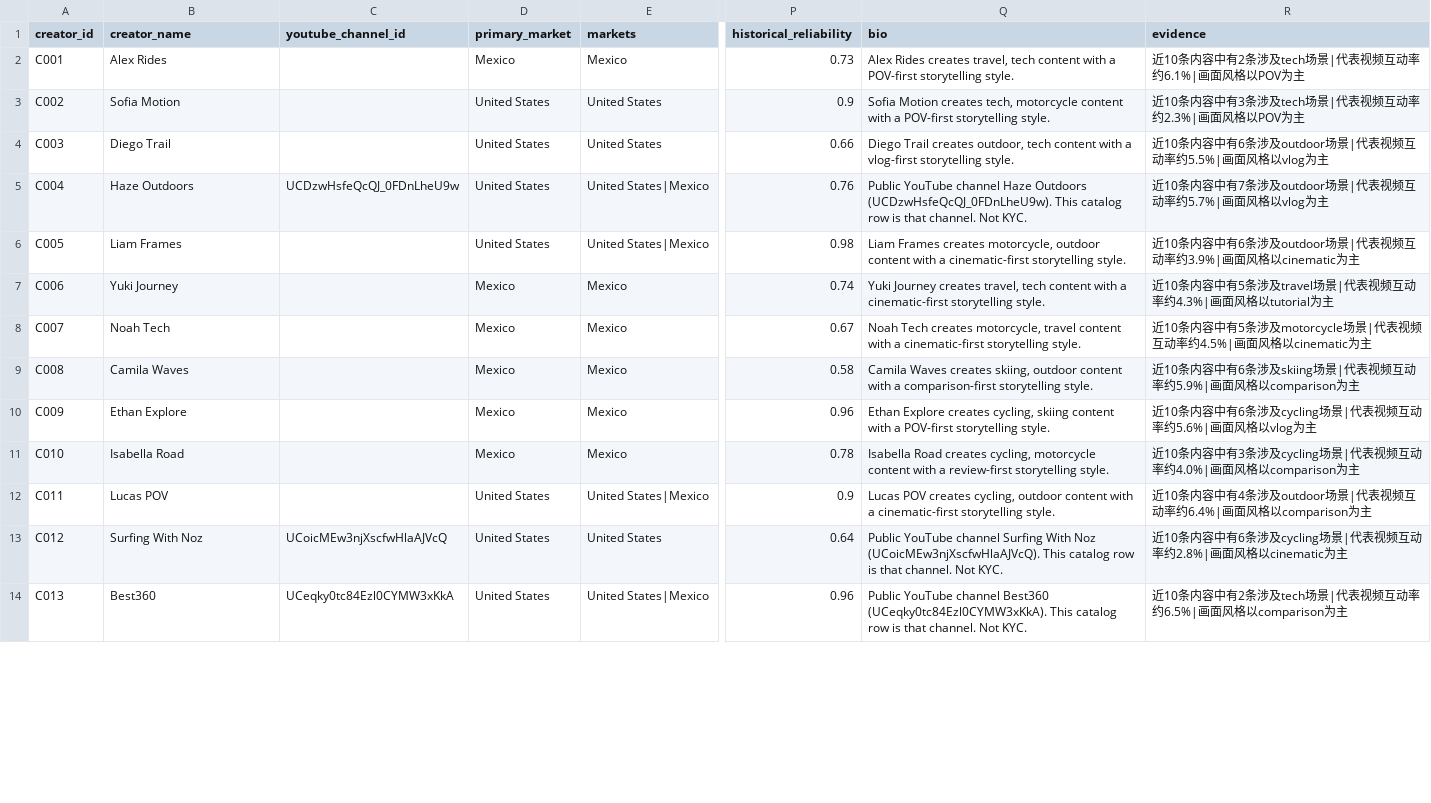
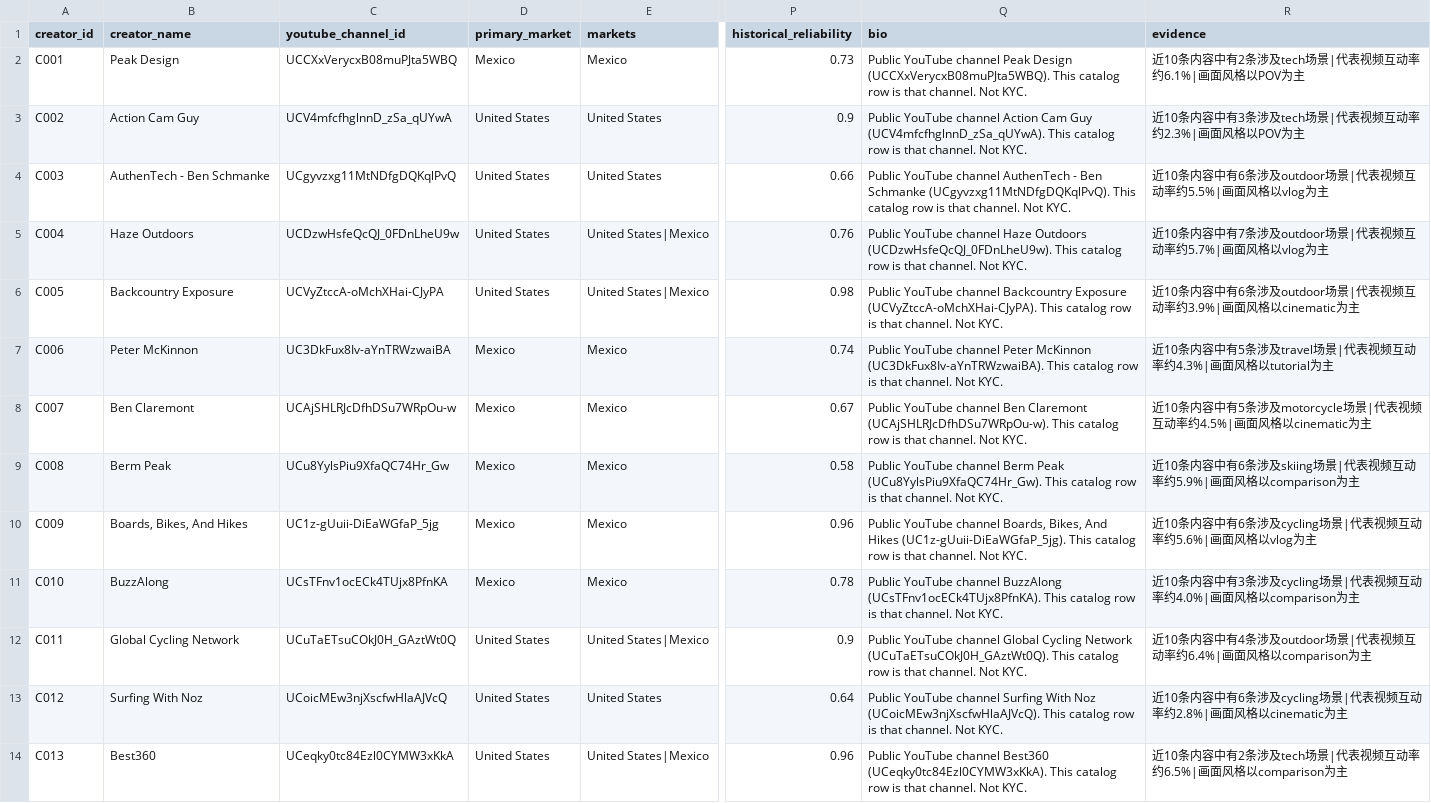
Before and after one commit to RGaoly/instaspark-ai-mvp, a CSV file: data/creators.csv, drawn as a sheet; only a part is shown, gaps mark what is left out; the diff covers the shown part only; the diff names each change by its address in the sheet, - before the commit and + after, or states it on an @@ line.

```diff
--- a/data/creators.csv
+++ b/data/creators.csv
-B2 (creator_name): Alex Rides
+B2 (creator_name): Peak Design
-C2 (youtube_channel_id): (empty)
+C2 (youtube_channel_id): UCCXxVerycxB08muPJta5WBQ
-Q2 (bio): Alex Rides creates travel, tech content with a POV-first storytelling style.
+Q2 (bio): Public YouTube channel Peak Design (UCCXxVerycxB08muPJta5WBQ). This catalog row is that channel. Not KYC.
-B3 (creator_name): Sofia Motion
+B3 (creator_name): Action Cam Guy
-C3 (youtube_channel_id): (empty)
+C3 (youtube_channel_id): UCV4mfcfhglnnD_zSa_qUYwA
-Q3 (bio): Sofia Motion creates tech, motorcycle content with a POV-first storytelling style.
+Q3 (bio): Public YouTube channel Action Cam Guy (UCV4mfcfhglnnD_zSa_qUYwA). This catalog row is that channel. Not KYC.
-B4 (creator_name): Diego Trail
+B4 (creator_name): AuthenTech - Ben Schmanke
-C4 (youtube_channel_id): (empty)
+C4 (youtube_channel_id): UCgyvzxg11MtNDfgDQKqlPvQ
-Q4 (bio): Diego Trail creates outdoor, tech content with a vlog-first storytelling style.
+Q4 (bio): Public YouTube channel AuthenTech - Ben Schmanke (UCgyvzxg11MtNDfgDQKqlPvQ). This catalog row is that channel. Not KYC.
-B6 (creator_name): Liam Frames
+B6 (creator_name): Backcountry Exposure
-C6 (youtube_channel_id): (empty)
+C6 (youtube_channel_id): UCVyZtccA-oMchXHai-CJyPA
-Q6 (bio): Liam Frames creates motorcycle, outdoor content with a cinematic-first storytelling style.
+Q6 (bio): Public YouTube channel Backcountry Exposure (UCVyZtccA-oMchXHai-CJyPA). This catalog row is that channel. Not KYC.
-B7 (creator_name): Yuki Journey
+B7 (creator_name): Peter McKinnon
-C7 (youtube_channel_id): (empty)
+C7 (youtube_channel_id): UC3DkFux8Iv-aYnTRWzwaiBA
-Q7 (bio): Yuki Journey creates travel, tech content with a cinematic-first storytelling style.
+Q7 (bio): Public YouTube channel Peter McKinnon (UC3DkFux8Iv-aYnTRWzwaiBA). This catalog row is that channel. Not KYC.
-B8 (creator_name): Noah Tech
+B8 (creator_name): Ben Claremont
-C8 (youtube_channel_id): (empty)
+C8 (youtube_channel_id): UCAjSHLRJcDfhDSu7WRpOu-w
-Q8 (bio): Noah Tech creates motorcycle, travel content with a cinematic-first storytelling style.
+Q8 (bio): Public YouTube channel Ben Claremont (UCAjSHLRJcDfhDSu7WRpOu-w). This catalog row is that channel. Not KYC.
-B9 (creator_name): Camila Waves
+B9 (creator_name): Berm Peak
-C9 (youtube_channel_id): (empty)
+C9 (youtube_channel_id): UCu8YylsPiu9XfaQC74Hr_Gw
-Q9 (bio): Camila Waves creates skiing, outdoor content with a comparison-first storytelling style.
+Q9 (bio): Public YouTube channel Berm Peak (UCu8YylsPiu9XfaQC74Hr_Gw). This catalog row is that channel. Not KYC.
-B10 (creator_name): Ethan Explore
+B10 (creator_name): Boards, Bikes, And Hikes
-C10 (youtube_channel_id): (empty)
+C10 (youtube_channel_id): UC1z-gUuii-DiEaWGfaP_5jg
-Q10 (bio): Ethan Explore creates cycling, skiing content with a POV-first storytelling style.
+Q10 (bio): Public YouTube channel Boards, Bikes, And Hikes (UC1z-gUuii-DiEaWGfaP_5jg). This catalog row is that channel. Not KYC.
-B11 (creator_name): Isabella Road
+B11 (creator_name): BuzzAlong
-C11 (youtube_channel_id): (empty)
+C11 (youtube_channel_id): UCsTFnv1ocECk4TUjx8PfnKA
-Q11 (bio): Isabella Road creates cycling, motorcycle content with a review-first storytelling style.
+Q11 (bio): Public YouTube channel BuzzAlong (UCsTFnv1ocECk4TUjx8PfnKA). This catalog row is that channel. Not KYC.
-B12 (creator_name): Lucas POV
+B12 (creator_name): Global Cycling Network
-C12 (youtube_channel_id): (empty)
+C12 (youtube_channel_id): UCuTaETsuCOkJ0H_GAztWt0Q
-Q12 (bio): Lucas POV creates cycling, outdoor content with a cinematic-first storytelling style.
+Q12 (bio): Public YouTube channel Global Cycling Network (UCuTaETsuCOkJ0H_GAztWt0Q). This catalog row is that channel. Not KYC.
```
Also changed, not shown: 90 edited cells elsewhere in this file, 21 other files.
